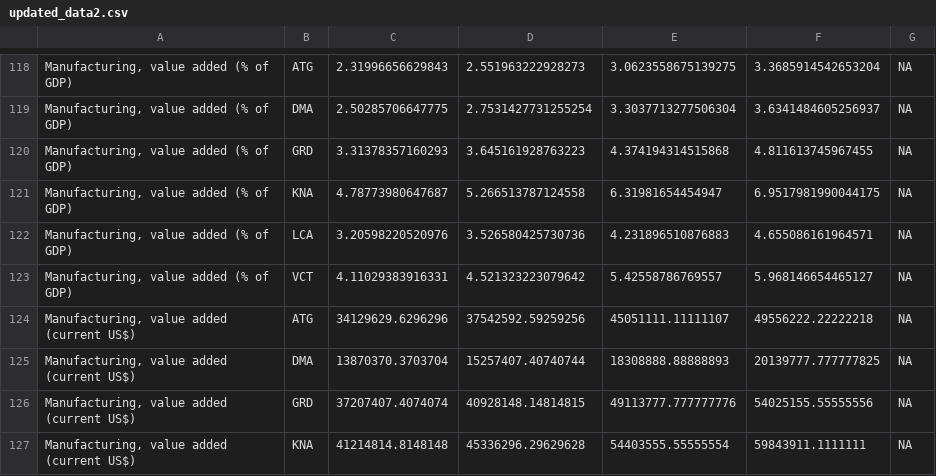
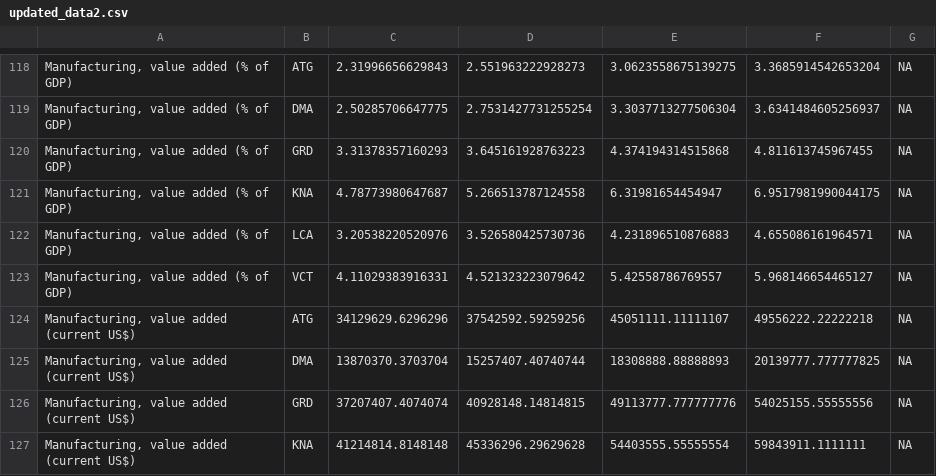
Before and after one commit to kate-chalmers/OECS-Scorecard-Scraper, a CSV file: data/updated_data2.csv, drawn as a sheet; only a part is shown, gaps mark what is left out; the diff names each change by its address in the sheet, - before the commit and + after, or states it on an @@ line.

Commit message:
Update updated_data2.csv
reset cache

```diff
--- a/data/updated_data2.csv
+++ b/data/updated_data2.csv
-C122: 3.20598220520976
+C122: 3.20538220520976
```
